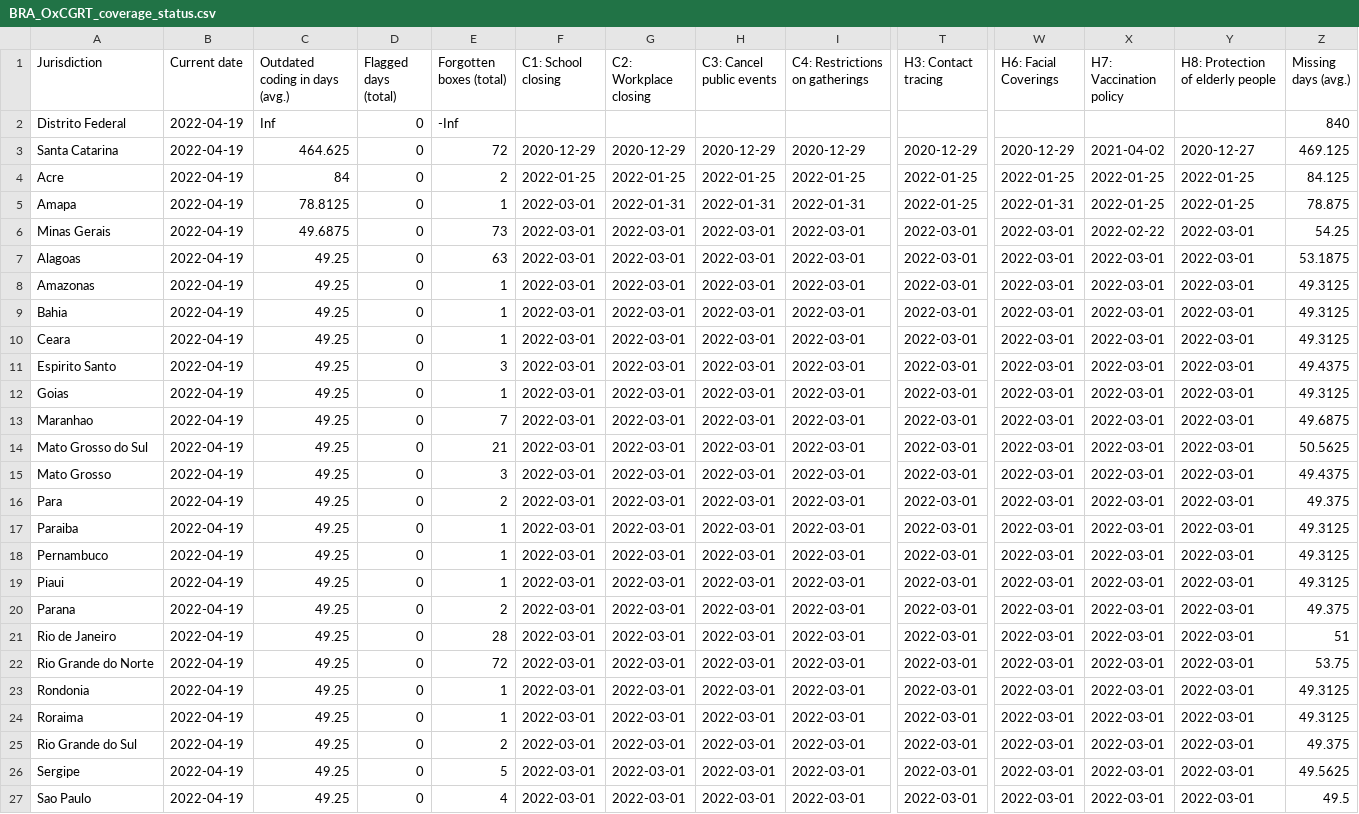
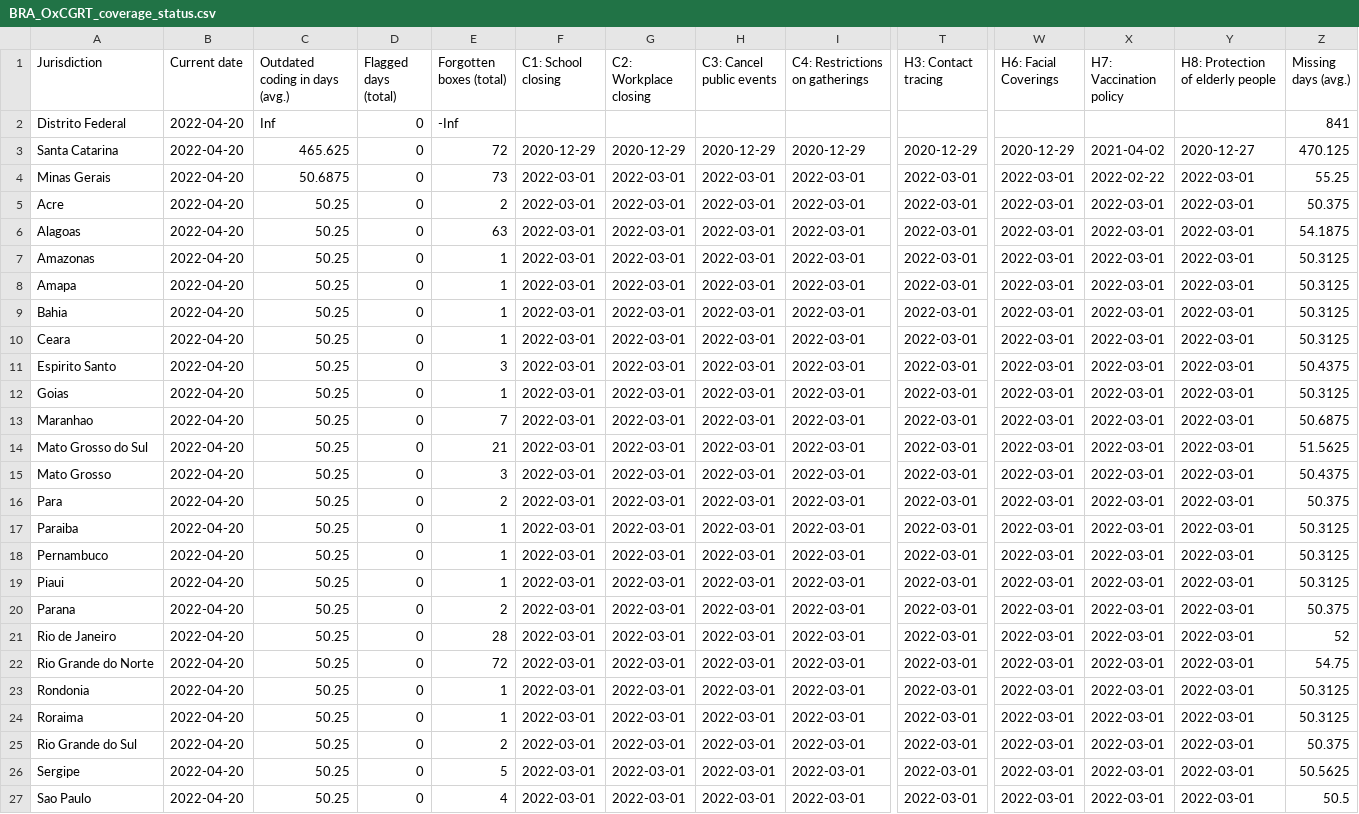
Before and after one commit to tatlowhelen/covid-policy-scratchpad, a CSV file: OxCGRT_coverage_status/BRA_OxCGRT_coverage_status.csv, drawn as a sheet; only a part is shown, gaps mark what is left out; removed rows and columns are numbered as before the commit, all else as after; rows hold the shown columns only; the diff covers the shown part only; the diff names each change by its address in the sheet, - before the commit and + after, or states it on an @@ line.

```diff
--- a/OxCGRT_coverage_status/BRA_OxCGRT_coverage_status.csv
+++ b/OxCGRT_coverage_status/BRA_OxCGRT_coverage_status.csv
-B2:B3 (Current date): 2022-04-19
+B2:B3 (Current date): 2022-04-20
-Z2 (Missing days (avg.)): 840
+Z2 (Missing days (avg.)): 841
-C3 (Outdated coding in days (avg.)): 464.625
+C3 (Outdated coding in days (avg.)): 465.625
-Z3 (Missing days (avg.)): 469.125
+Z3 (Missing days (avg.)): 470.125
-row 4: Acre | 2022-04-19 | 84 | 0 | 2 | 2022-01-25 | 2022-01-25 | 2022-01-25 | 2022-01-25 | 2022-01-25 | 2022-01-25 | 2022-01-25 | 2022-01-25 | 84.125
-row 5: Amapa | 2022-04-19 | 78.8125 | 0 | 1 | 2022-03-01 | 2022-01-31 | 2022-01-31 | 2022-01-31 | 2022-01-25 | 2022-01-31 | 2022-01-25 | 2022-01-25 | 78.875
-B4 (Current date): 2022-04-19
+B4 (Current date): 2022-04-20
-C4 (Outdated coding in days (avg.)): 49.6875
+C4 (Outdated coding in days (avg.)): 50.6875
-Z4 (Missing days (avg.)): 54.25
+Z4 (Missing days (avg.)): 55.25
+row 5: Acre | 2022-04-20 | 50.25 | 0 | 2 | 2022-03-01 | 2022-03-01 | 2022-03-01 | 2022-03-01 | 2022-03-01 | 2022-03-01 | 2022-03-01 | 2022-03-01 | 50.375
-B6:B7 (Current date): 2022-04-19
+B6:B7 (Current date): 2022-04-20
-C6:C7 (Outdated coding in days (avg.)): 49.25
+C6:C7 (Outdated coding in days (avg.)): 50.25
-Z6 (Missing days (avg.)): 53.1875
+Z6 (Missing days (avg.)): 54.1875
-Z7 (Missing days (avg.)): 49.3125
+Z7 (Missing days (avg.)): 50.3125
+row 8: Amapa | 2022-04-20 | 50.25 | 0 | 1 | 2022-03-01 | 2022-03-01 | 2022-03-01 | 2022-03-01 | 2022-03-01 | 2022-03-01 | 2022-03-01 | 2022-03-01 | 50.3125
-B9:B27 (Current date): 2022-04-19
+B9:B27 (Current date): 2022-04-20
-C9:C27 (Outdated coding in days (avg.)): 49.25
+C9:C27 (Outdated coding in days (avg.)): 50.25
-Z9:Z10 (Missing days (avg.)): 49.3125
+Z9:Z10 (Missing days (avg.)): 50.3125
-Z11 (Missing days (avg.)): 49.4375
+Z11 (Missing days (avg.)): 50.4375
-Z12 (Missing days (avg.)): 49.3125
+Z12 (Missing days (avg.)): 50.3125
-Z13 (Missing days (avg.)): 49.6875
+Z13 (Missing days (avg.)): 50.6875
-Z14 (Missing days (avg.)): 50.5625
+Z14 (Missing days (avg.)): 51.5625
-Z15 (Missing days (avg.)): 49.4375
+Z15 (Missing days (avg.)): 50.4375
-Z16 (Missing days (avg.)): 49.375
+Z16 (Missing days (avg.)): 50.375
-Z17:Z19 (Missing days (avg.)): 49.3125
+Z17:Z19 (Missing days (avg.)): 50.3125
-Z20 (Missing days (avg.)): 49.375
+Z20 (Missing days (avg.)): 50.375
-Z21 (Missing days (avg.)): 51
+Z21 (Missing days (avg.)): 52
-Z22 (Missing days (avg.)): 53.75
+Z22 (Missing days (avg.)): 54.75
-Z23:Z24 (Missing days (avg.)): 49.3125
+Z23:Z24 (Missing days (avg.)): 50.3125
-Z25 (Missing days (avg.)): 49.375
+Z25 (Missing days (avg.)): 50.375
-Z26 (Missing days (avg.)): 49.5625
+Z26 (Missing days (avg.)): 50.5625
-Z27 (Missing days (avg.)): 49.5
+Z27 (Missing days (avg.)): 50.5
```
Also changed, not shown: 6 edited cells elsewhere in this file, OxCGRT_coverage_status/CAN_OxCGRT_coverage_status.csv, OxCGRT_coverage_status/CHN_OxCGRT_coverage_status.csv, 3 other files.
